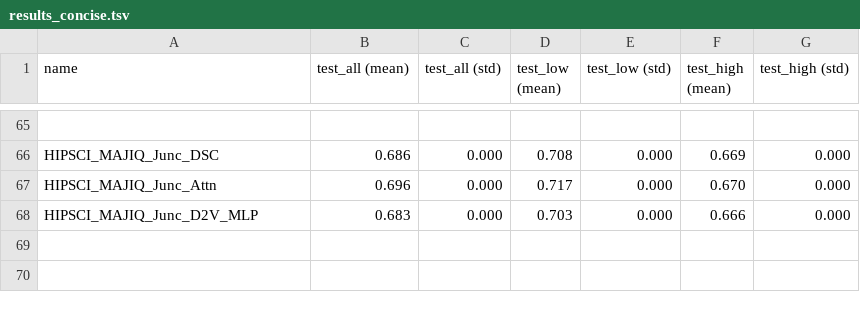
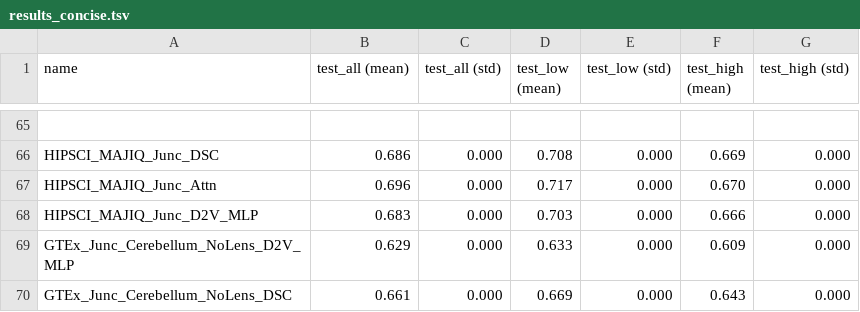
Before and after one commit to arnegebert/splicing, a TSV file: saved/final/results_concise.tsv, drawn as a sheet; only a part is shown, gaps mark what is left out.

```diff
--- a/saved/final/results_concise.tsv
+++ b/saved/final/results_concise.tsv
@@ -68 +68,3 @@ HIPSCI_MAJIQ_Junc_Attn	0.696	0.000	0.717	0.000	0.670	0.000
 HIPSCI_MAJIQ_Junc_D2V_MLP	0.683	0.000	0.703	0.000	0.666	0.000
+GTEx_Junc_Cerebellum_NoLens_D2V_MLP	0.629	0.000	0.633	0.000	0.609	0.000
+GTEx_Junc_Cerebellum_NoLens_DSC	0.661	0.000	0.669	0.000	0.643	0.000
```
Also changed, not shown: saved/final/results_all.tsv, saved/junc_cv_final/results_all.tsv, 17 other files.
